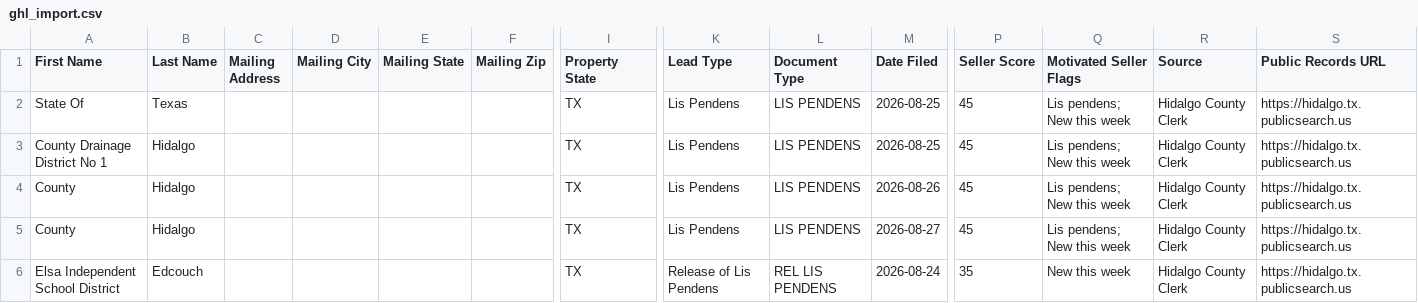
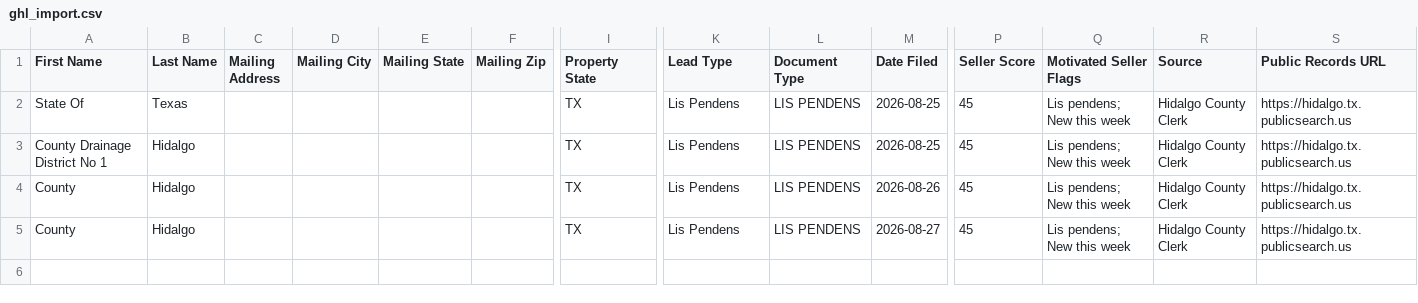
Before and after one commit to martinherrerajr33-source/Hidalgo-leads, a CSV file: data/ghl_import.csv, drawn as a sheet; only a part is shown, gaps mark what is left out; rows hold the shown columns only; the diff names each change by its address in the sheet, - before the commit and + after, or states it on an @@ line.

```diff
--- a/data/ghl_import.csv
+++ b/data/ghl_import.csv
-row 6: Elsa Independent School District | Edcouch |  |  |  |  | TX | Release of Lis Pendens | REL LIS PENDENS | 2026-08-24 | 35 | New this week | Hidalgo County Clerk | https://hidalgo.tx.publicsearch.us
```
Also changed, not shown: 2 other files.
